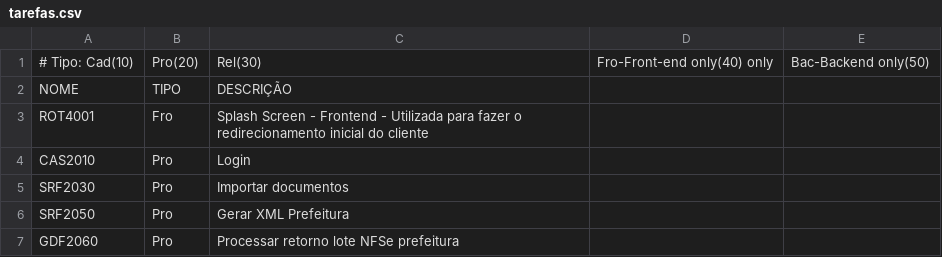
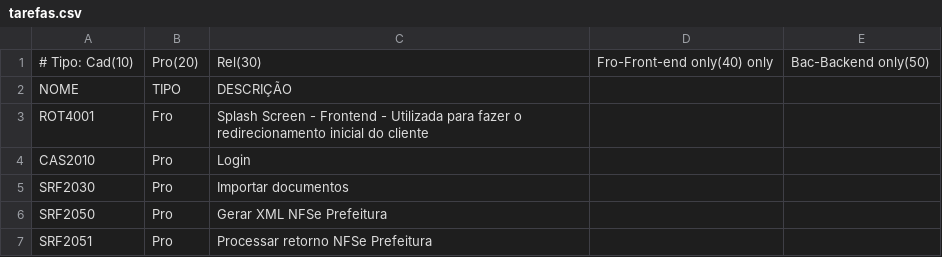
Before and after one commit to rafael-bguti/agilite_flutter_kotlin, a CSV file: kotlin/docs/dicdados/tarefas.csv, drawn as a sheet.

```diff
--- a/kotlin/docs/dicdados/tarefas.csv
+++ b/kotlin/docs/dicdados/tarefas.csv
@@ -5,3 +5,3 @@ CAS2010,Pro,Login
 SRF2030,Pro,Importar documentos
-SRF2050,Pro,Gerar XML Prefeitura
-GDF2060,Pro,Processar retorno lote NFSe prefeitura
+SRF2050,Pro,Gerar XML NFSe Prefeitura
+SRF2051,Pro,Processar retorno NFSe Prefeitura
```
Also changed, not shown: kotlin/docs/dicdados/tabelas.csv, 36 other files.
